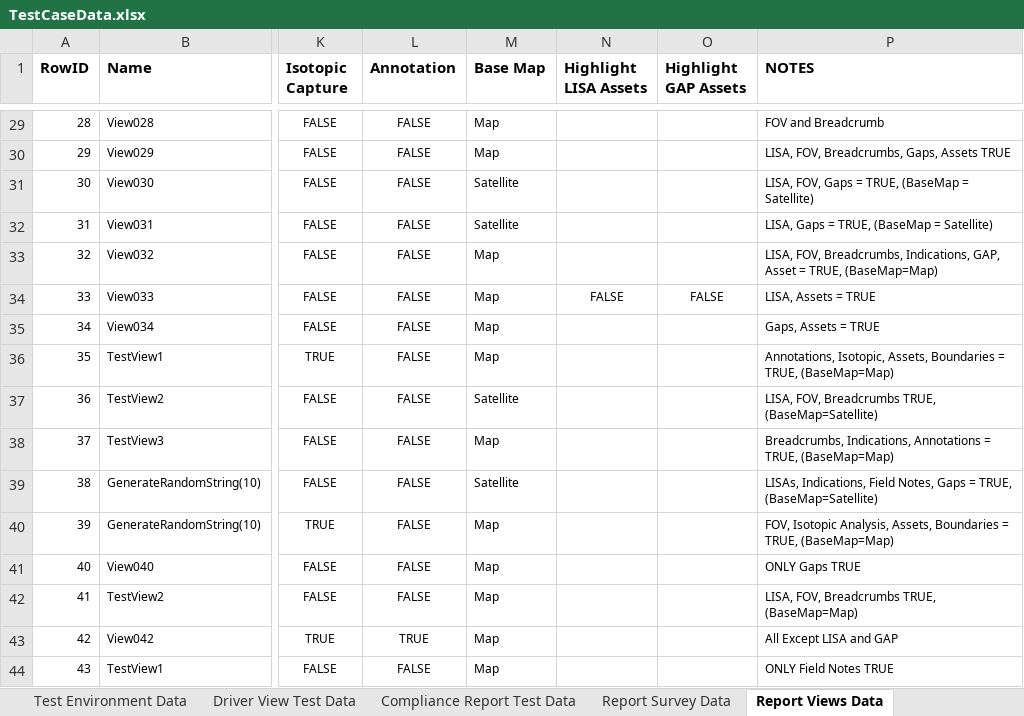
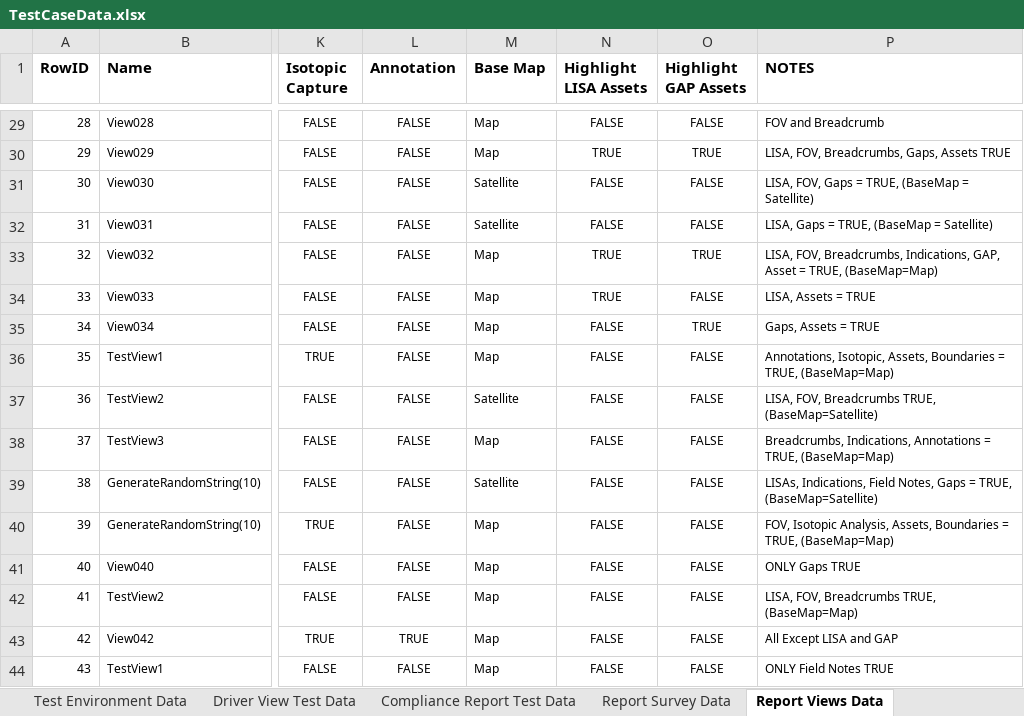
Before and after one commit to SXiang/JUnitWebTest, an Excel workbook: selenium-wd/data/TestCaseData.xlsx, sheet Report Views Data, drawn as a sheet; only a part is shown, gaps mark what is left out; values as stored, in another font and other column widths than the file's, no borders; the diff covers the shown part only; the diff names each change by its address in the sheet, - before the commit and + after, or states it on an @@ line.

Commit message:
fixes for setting correct highlight checkbox values in report view

```diff
--- a/selenium-wd/data/TestCaseData.xlsx (sheet Report Views Data)
+++ b/selenium-wd/data/TestCaseData.xlsx (sheet Report Views Data)
-N29 (Highlight LISA Assets): (empty)
+N29 (Highlight LISA Assets): FALSE
-O29 (Highlight GAP Assets): (empty)
+O29 (Highlight GAP Assets): FALSE
-N30 (Highlight LISA Assets): (empty)
+N30 (Highlight LISA Assets): TRUE
-O30 (Highlight GAP Assets): (empty)
+O30 (Highlight GAP Assets): TRUE
-N31:N32 (Highlight LISA Assets): (empty)
+N31:N32 (Highlight LISA Assets): FALSE
-O31:O32 (Highlight GAP Assets): (empty)
+O31:O32 (Highlight GAP Assets): FALSE
-N33 (Highlight LISA Assets): (empty)
+N33 (Highlight LISA Assets): TRUE
-O33 (Highlight GAP Assets): (empty)
+O33 (Highlight GAP Assets): TRUE
-N34 (Highlight LISA Assets): FALSE
+N34 (Highlight LISA Assets): TRUE
-N35:N44 (Highlight LISA Assets): (empty)
+N35:N44 (Highlight LISA Assets): FALSE
-O35 (Highlight GAP Assets): (empty)
+O35 (Highlight GAP Assets): TRUE
-O36:O44 (Highlight GAP Assets): (empty)
+O36:O44 (Highlight GAP Assets): FALSE
```
Also changed, not shown: 54 edited cells elsewhere in this sheet, 1 other file.
